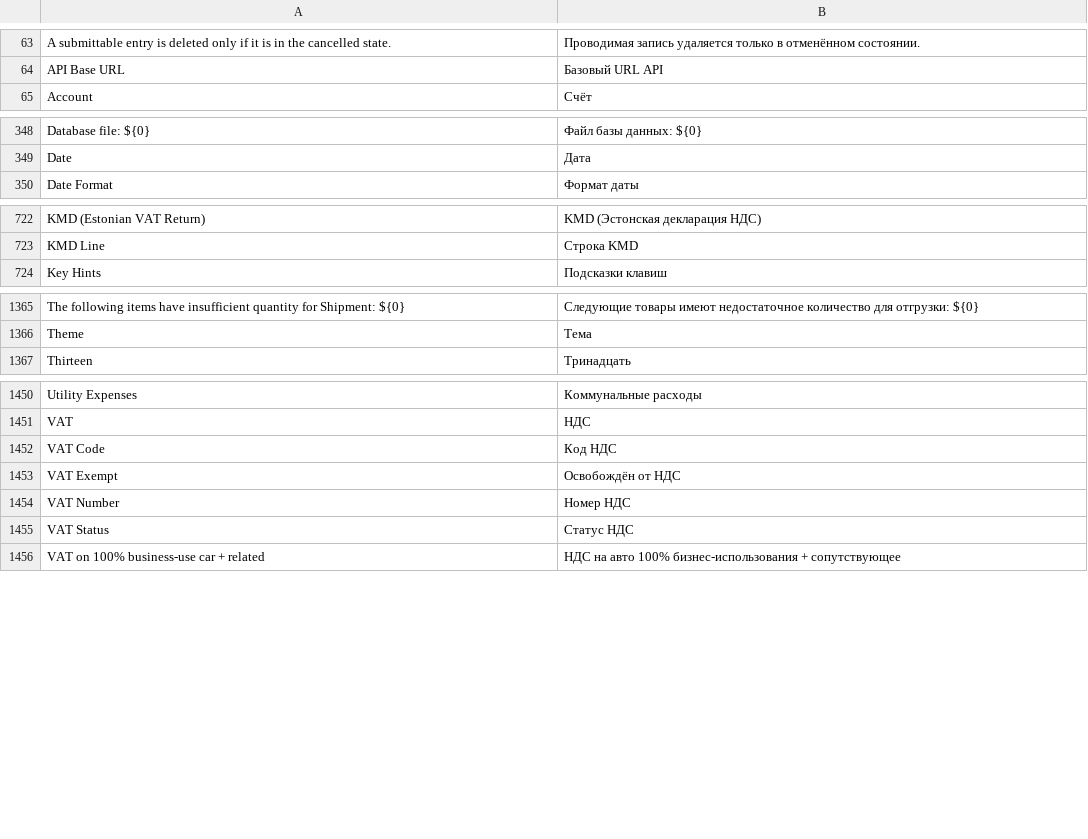
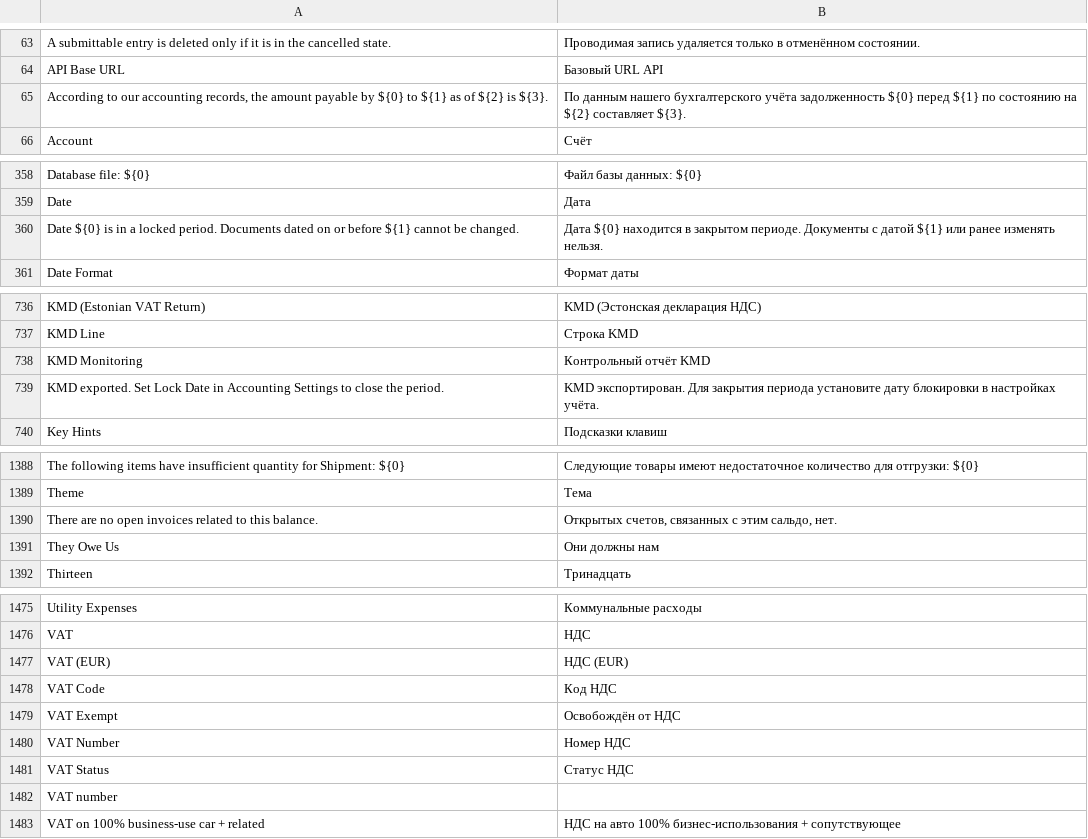
Before and after one commit to wemit/bilantt-local, a CSV file: translations/ru.csv, drawn as a sheet; only a part is shown, gaps mark what is left out; the diff covers the shown part only; the diff names each change by its address in the sheet, - before the commit and + after, or states it on an @@ line.

```diff
--- a/translations/ru.csv
+++ b/translations/ru.csv
+row 65: According to our accounting records, the amount payable by ${0} to ${1} as of ${2} is ${3}. | По данным нашего бухгалтерского учёта задолженность ${0} перед ${1} по состоянию на ${2} составляет ${3}.
+row 360: Date ${0} is in a locked period. Documents dated on or before ${1} cannot be changed. | Дата ${0} находится в закрытом периоде. Документы с датой ${1} или ранее изменять нельзя.
+row 738: KMD Monitoring | Контрольный отчёт KMD
+row 739: KMD exported. Set Lock Date in Accounting Settings to close the period. | KMD экспортирован. Для закрытия периода установите дату блокировки в настройках учёта.
+row 1390: There are no open invoices related to this balance. | Открытых счетов, связанных с этим сальдо, нет.
+row 1391: They Owe Us | Они должны нам
+row 1477: VAT (EUR) | НДС (EUR)
+row 1482: VAT number
```
Also changed, not shown: 20 added rows elsewhere in this file, translations/et.csv, 1 other file.
